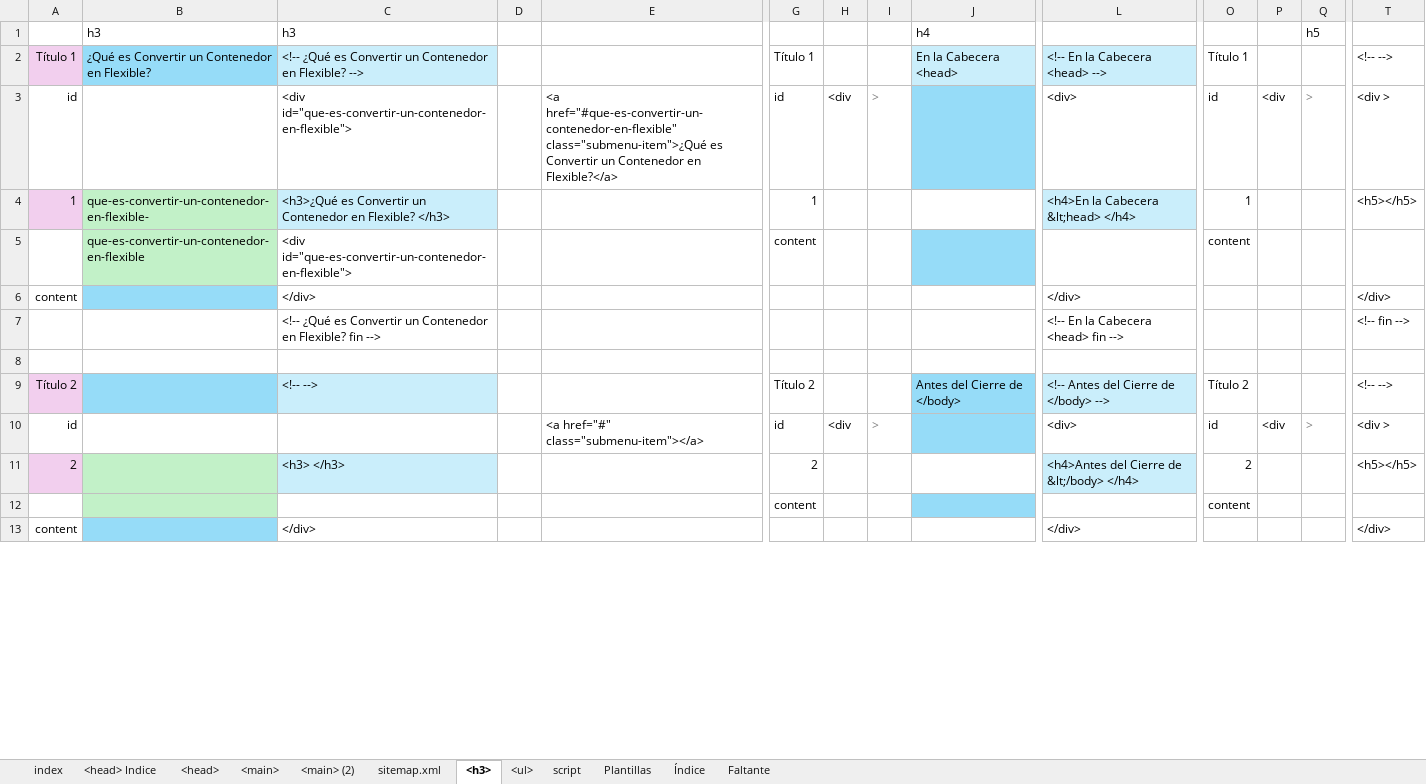
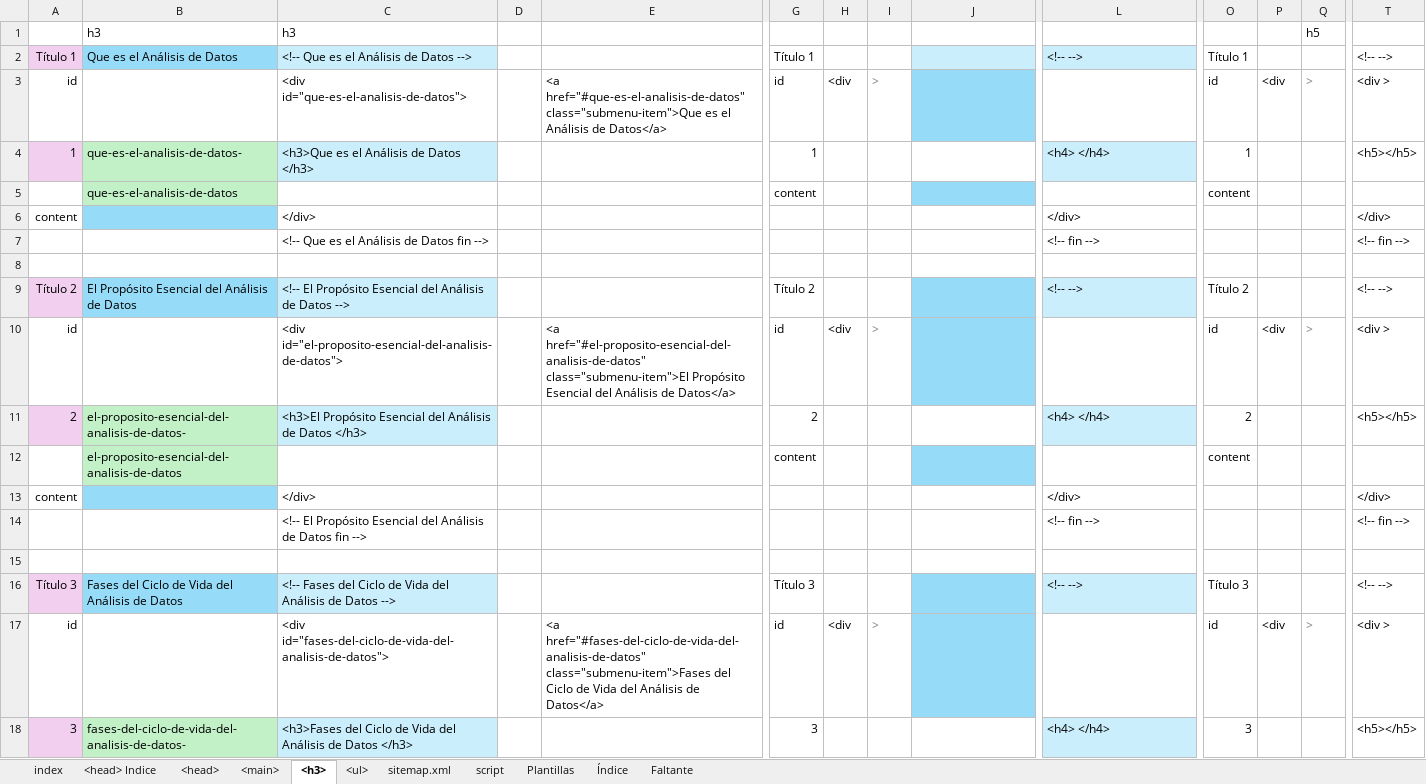
Before and after one commit to eduardoherreraf/EduardoHerreraForero, an Excel workbook: src/Head.xlsx, sheet <h3>, drawn as a sheet; only a part is shown, gaps mark what is left out; the shorter side is filled out with more unchanged rows; values as stored, in another font and other column widths than the file's, no borders; conditional formats not drawn; rows hold the shown columns only; the diff covers the shown part only; the diff names each change by its address in the sheet, - before the commit and + after, or states it on an @@ line.

Commit message:
Add: página indice de analisis de datos

```diff
--- a/src/Head.xlsx (sheet <h3>)
+++ b/src/Head.xlsx (sheet <h3>)
-sheet tab: <main> (2)
@@ sheet tab order changed: index | <head> Indice | <head> | <main> | <h3> | <ul> | sitemap.xml | script | Plantillas | Índice | Faltante @@
-J1: h4
+J1: (empty)
-B2: ¿Qué es Convertir un Contenedor en Flexible?
+B2: Que es el Análisis de Datos
-C2: <!-- ¿Qué es Convertir un Contenedor en Flexible? -->
+C2: <!-- Que es el Análisis de Datos -->
-J2: En la Cabecera <head>
+J2: (empty)
-L2: <!-- En la Cabecera <head> -->
+L2: <!-- -->
-C3: <div id="que-es-convertir-un-contenedor-en-flexible">
+C3: <div id="que-es-el-analisis-de-datos">
-E3: <a href="#que-es-convertir-un-contenedor-en-flexible" class="submenu-item">¿Qué es Convertir un Contenedor en Flexible?</a>
+E3: <a href="#que-es-el-analisis-de-datos" class="submenu-item">Que es el Análisis de Datos</a>
-L3: <div>
+L3: (empty)
-B4: que-es-convertir-un-contenedor-en-flexible-
+B4: que-es-el-analisis-de-datos-
-C4: <h3>¿Qué es Convertir un Contenedor en Flexible? </h3>
+C4: <h3>Que es el Análisis de Datos </h3>
-L4: <h4>En la Cabecera &lt;head> </h4>
+L4: <h4> </h4>
-B5: que-es-convertir-un-contenedor-en-flexible
+B5: que-es-el-analisis-de-datos
-C5: <div id="que-es-convertir-un-contenedor-en-flexible">
+C5: (empty)
-C7: <!-- ¿Qué es Convertir un Contenedor en Flexible? fin -->
+C7: <!-- Que es el Análisis de Datos fin -->
-L7: <!-- En la Cabecera <head> fin -->
+L7: <!-- fin -->
-B9: (empty)
+B9: El Propósito Esencial del Análisis de Datos
-C9: <!-- -->
+C9: <!-- El Propósito Esencial del Análisis de Datos -->
-J9: Antes del Cierre de </body>
+J9: (empty)
-L9: <!-- Antes del Cierre de </body> -->
+L9: <!-- -->
-C10: (empty)
+C10: <div id="el-proposito-esencial-del-analisis-de-datos">
-E10: <a href="#" class="submenu-item"></a>
+E10: <a href="#el-proposito-esencial-del-analisis-de-datos" class="submenu-item">El Propósito Esencial del Análisis de Datos</a>
-L10: <div>
+L10: (empty)
-B11: (empty)
+B11: el-proposito-esencial-del-analisis-de-datos-
-C11: <h3> </h3>
+C11: <h3>El Propósito Esencial del Análisis de Datos </h3>
-L11: <h4>Antes del Cierre de &lt;/body> </h4>
+L11: <h4> </h4>
+row 12:  | el-proposito-esencial-del-analisis-de-datos |  |  |  | content |  |  |  |  | content
@@ row 83 moved to row 13: content @@
+row 14:  |  | <!-- El Propósito Esencial del Análisis de Datos fin --> |  |  |  |  |  |  | <!-- fin --> |  |  |  | <!-- fin -->
+row 15: (empty)
+row 16: Título 3 | Fases del Ciclo de Vida del Análisis de Datos | <!-- Fases del Ciclo de Vida del Análisis de Datos --> |  |  | Título 3 |  |  |  | <!-- --> | Título 3 |  |  | <!-- -->
+row 17: id |  | <div id="fases-del-ciclo-de-vida-del-analisis-de-datos"> |  | <a href="#fases-del-ciclo-de-vida-del-analisis-de-datos" class="submenu-item">Fases del Ciclo de Vida del Análisis de Datos</a> | id | <div | > |  |  | id | <div | > | <div >
+row 18: 3 | fases-del-ciclo-de-vida-del-analisis-de-datos- | <h3>Fases del Ciclo de Vida del Análisis de Datos </h3> |  |  | 3 |  |  |  | <h4> </h4> | 3 |  |  | <h5></h5>
```
Also changed, not shown: 62 added rows, 68 removed rows, 4 moved rows, 149 edited cells and cell formats elsewhere in this sheet, sheet <main>, sheet <ul>, sheet <head>, sheet <head> Indice, formulas that keep their value, 3 other files.
